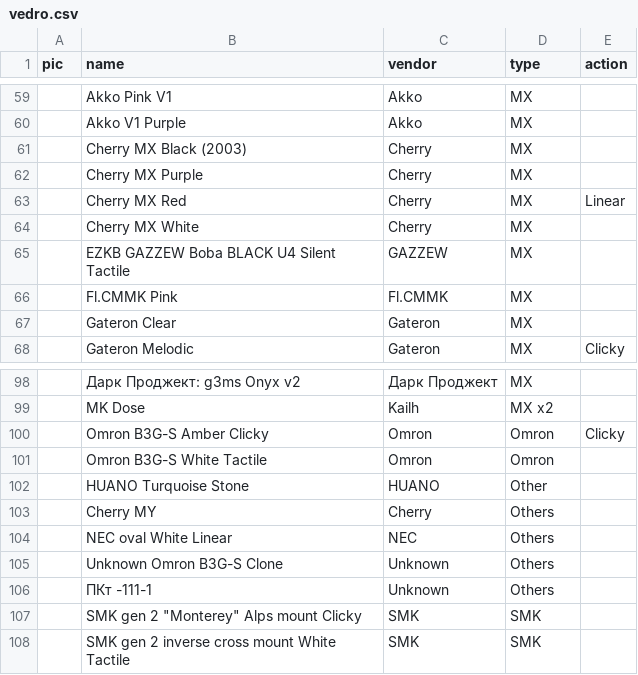
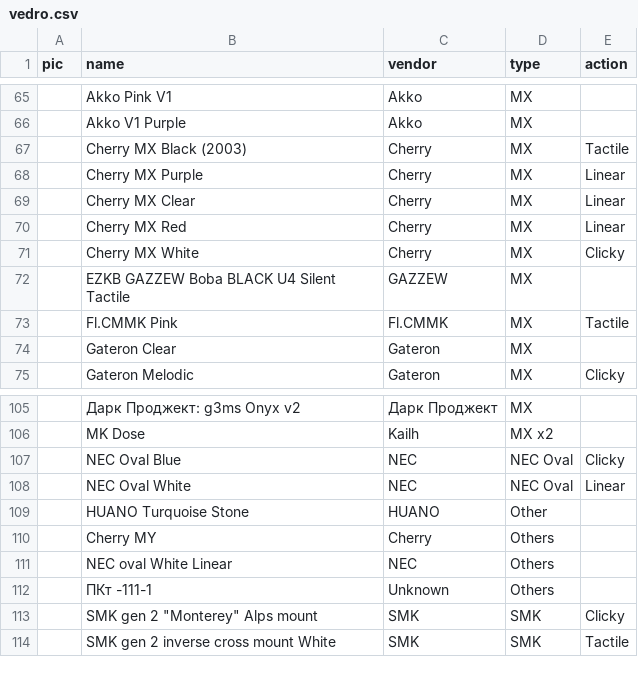
Before and after one commit to aroum/aroum.github.io, a CSV file: public/data/csv/vedro.csv, drawn as a sheet; only a part is shown, gaps mark what is left out; the diff covers the shown part only.

Commit message:
Normalize and expand vedro.csv switch data
Update public/data/csv/vedro.csv to normalize names, add missing variants and fill action/type fields. Key changes: add Omron B3G-S variants; reclassify Gateron KS-33 entries to GLP 2.0 and populate action (Clicky/Tactile/Linear) where known; expand and clarify HI-TEK 725 descriptions; standardize Kailh Choc V1/V2 names; add Mitsumi codes (MMM/MSM) and more accurate Mitsumi entries; set action types for several Cherry, Fl.CMMK and other switches; add NEC Oval entries; tidy SMK entries and remove/relocate duplicates. These edits improve consistency and data coverage for switch cataloging.

```diff
--- a/public/data/csv/vedro.csv
+++ b/public/data/csv/vedro.csv
@@ -60,8 +66,9 @@ pic,name,vendor,type,action
  ,Akko V1 Purple,Akko,MX,
- ,Cherry MX Black (2003),Cherry,MX,
- ,Cherry MX Purple,Cherry,MX,
+ ,Cherry MX Black (2003),Cherry,MX,Tactile
+ ,Cherry MX Purple,Cherry,MX,Linear
+ ,Cherry MX Clear,Cherry,MX,Linear
  ,Cherry MX Red,Cherry,MX,Linear
- ,Cherry MX White,Cherry,MX,
+ ,Cherry MX White,Cherry,MX,Clicky
  ,EZKB GAZZEW Boba BLACK U4 Silent Tactile,GAZZEW,MX,
- ,Fl.CMMK Pink,Fl.CMMK,MX,
+ ,Fl.CMMK Pink,Fl.CMMK,MX,Tactile
  ,Gateron Clear,Gateron,MX,
@@ -100,2 +107,2 @@ pic,name,vendor,type,action
- ,Omron B3G-S Amber Clicky,Omron,Omron,Clicky
- ,Omron B3G-S White Tactile,Omron,Omron,
+ ,NEC Oval Blue,NEC,NEC Oval,Clicky
+ ,NEC Oval White,NEC,NEC Oval,Linear
@@ -104,5 +111,4 @@ pic,name,vendor,type,action
  ,NEC oval White Linear,NEC,Others,
- ,Unknown Omron B3G-S Clone,Unknown,Others,
  ,ПКт -111-1,Unknown,Others,
- ,"SMK gen 2 ""Monterey"" Alps mount Clicky",SMK,SMK,
- ,SMK gen 2 inverse cross mount White Tactile,SMK,SMK,
+ ,"SMK gen 2 ""Monterey"" Alps mount ",SMK,SMK,Clicky
+ ,SMK gen 2 inverse cross mount White,SMK,SMK,Tactile
```
Also changed, not shown: 10 added rows, 4 removed rows and 54 edited cells elsewhere in this file.
